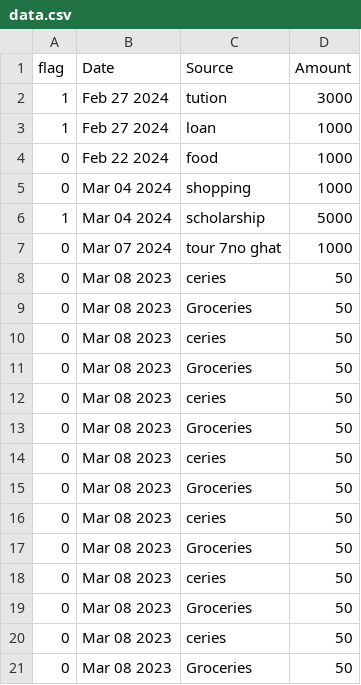
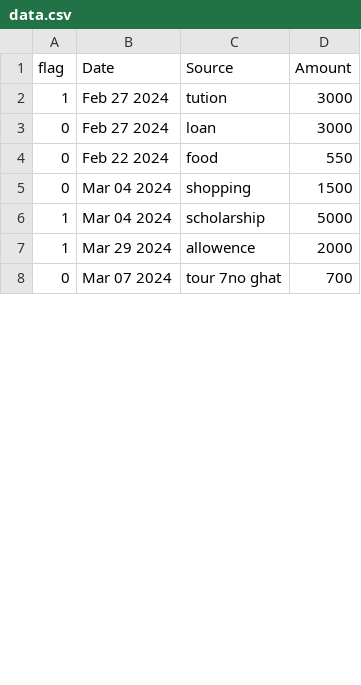
Before and after one commit to Prime-1-3/MoneyManager, a CSV file: data_store/data.csv, drawn as a sheet; only a part is shown; the diff covers the shown part only.

```diff
--- a/data_store/data.csv
+++ b/data_store/data.csv
@@ -2,20 +2,7 @@ flag,Date,Source,Amount
 1,Feb 27 2024,tution,3000
-1,Feb 27 2024,loan,1000
-0,Feb 22 2024,food,1000
-0,Mar 04 2024,shopping,1000
+0,Feb 27 2024,loan,3000
+0,Feb 22 2024,food,550
+0,Mar 04 2024,shopping,1500
 1,Mar 04 2024,scholarship,5000
-0,Mar 07 2024,tour 7no ghat,1000
-0,Mar 08 2023,ceries,50
-0,Mar 08 2023,Groceries,50
-0,Mar 08 2023,ceries,50
-0,Mar 08 2023,Groceries,50
-0,Mar 08 2023,ceries,50
-0,Mar 08 2023,Groceries,50
-0,Mar 08 2023,ceries,50
-0,Mar 08 2023,Groceries,50
-0,Mar 08 2023,ceries,50
-0,Mar 08 2023,Groceries,50
-0,Mar 08 2023,ceries,50
-0,Mar 08 2023,Groceries,50
-0,Mar 08 2023,ceries,50
-0,Mar 08 2023,Groceries,50
+1,Mar 29 2024,allowence,2000
+0,Mar 07 2024,tour 7no ghat,700
```
Also changed, not shown: 1 added row and 27 removed rows elsewhere in this file, 7 other files.
